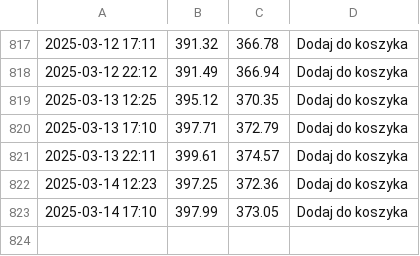
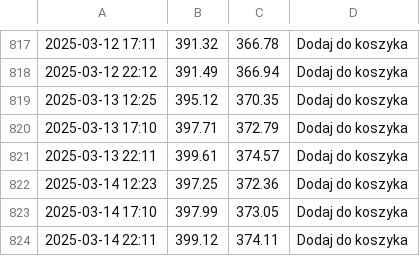
Before and after one commit to ciepielajan/scraping, a CSV file: Sztabka-1-gram-Zlota-LBMA.csv, drawn as a sheet; only a part is shown, gaps mark what is left out; the diff names each change by its address in the sheet, - before the commit and + after, or states it on an @@ line.

```diff
--- a/Sztabka-1-gram-Zlota-LBMA.csv
+++ b/Sztabka-1-gram-Zlota-LBMA.csv
+row 824: 2025-03-14 22:11 | 399.12 | 374.11 | Dodaj do koszyka
```
Also changed, not shown: Australijski-Kangur-1-10-uncji-Zlota-2024.csv, Sztabka-1-uncja-Zlota-LBMA.csv, 3 other files.
